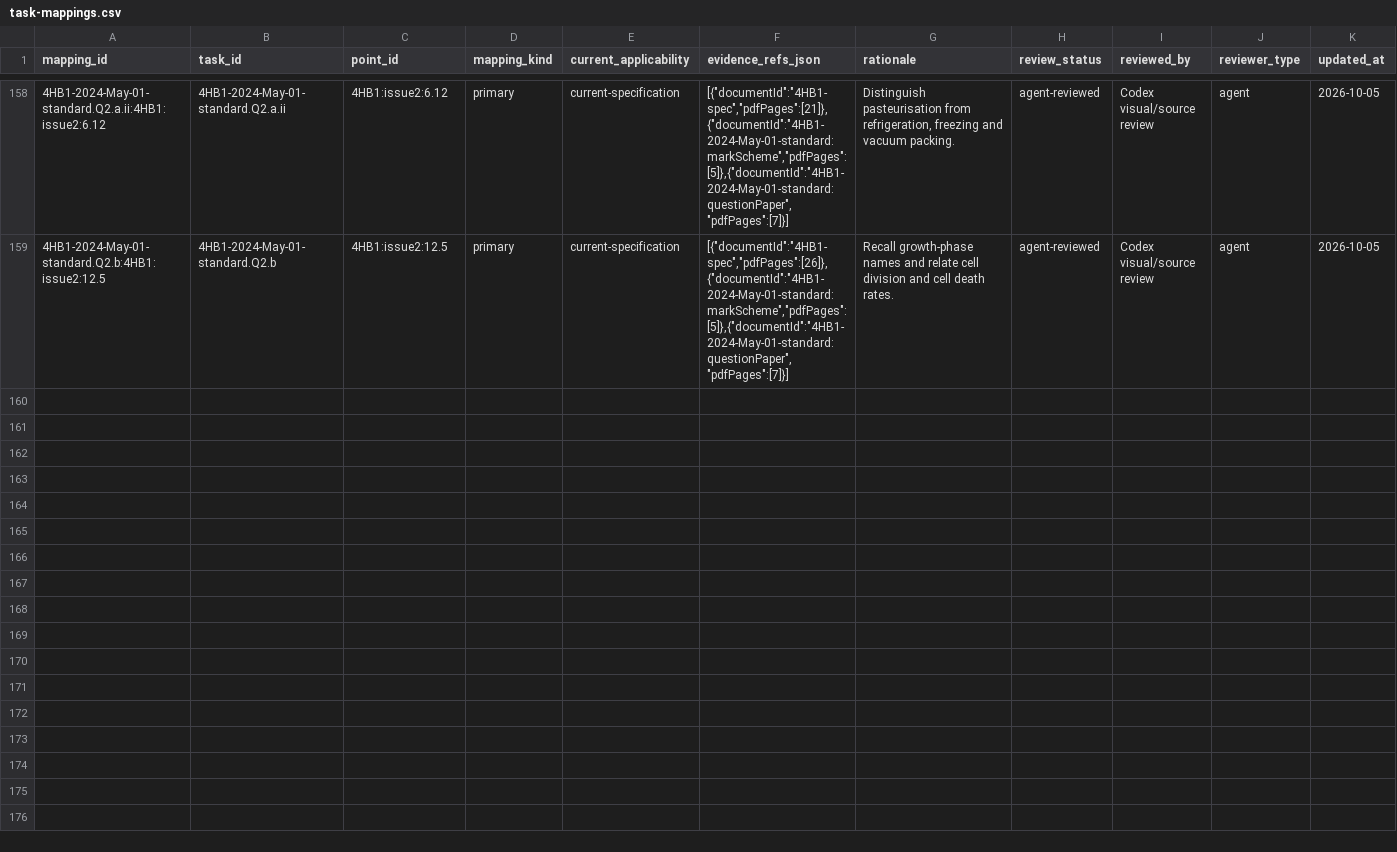
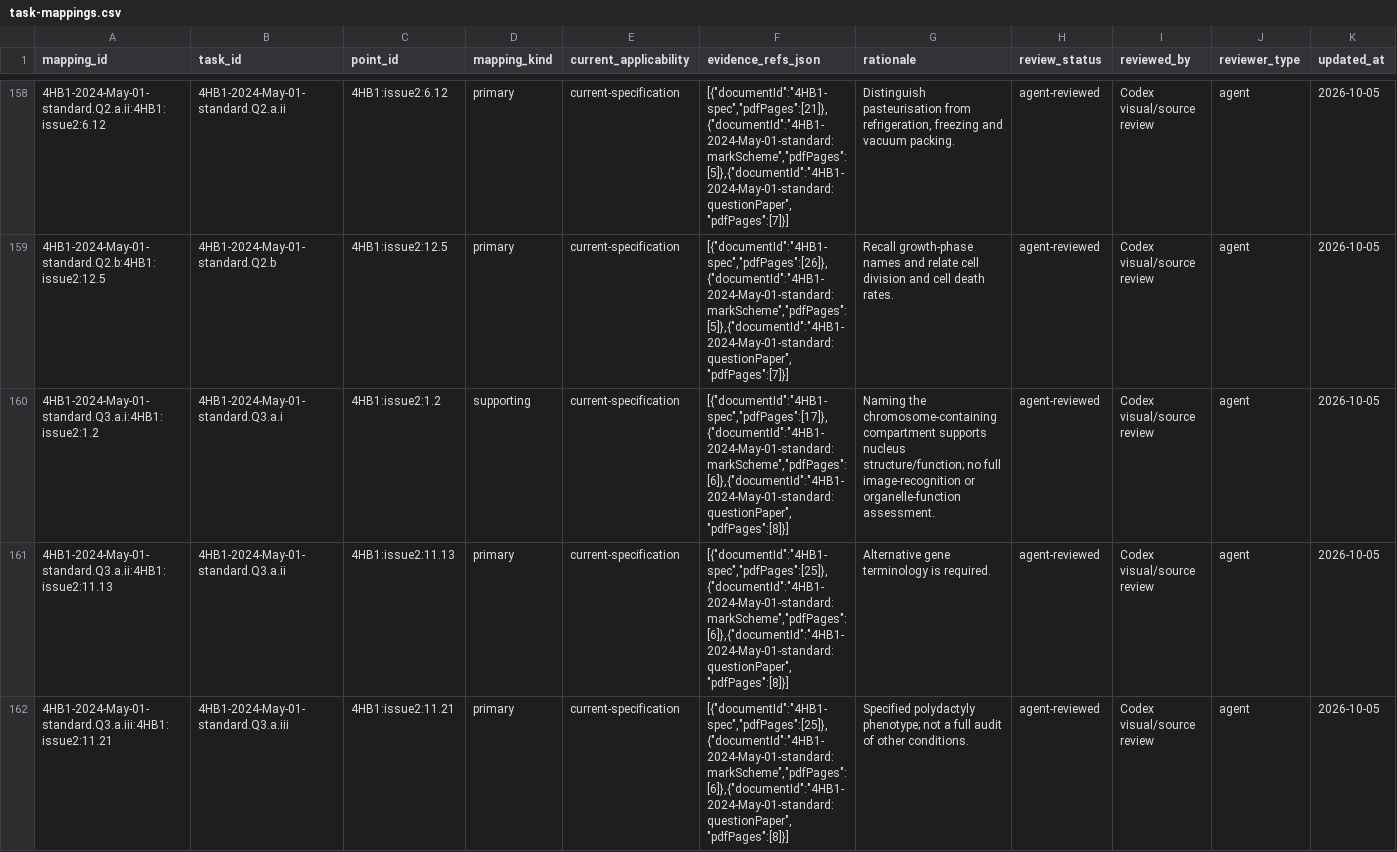
Before and after one commit to peterpeterpeter111/igcses, a CSV file: research/ledger/v1/task-mappings.csv, drawn as a sheet; only a part is shown, gaps mark what is left out; the diff covers the shown part only; the diff names each change by its address in the sheet, - before the commit and + after, or states it on an @@ line.

Commit message:
Save Human Biology Q3 extraction, source caveats and verified coverage

```diff
--- a/research/ledger/v1/task-mappings.csv
+++ b/research/ledger/v1/task-mappings.csv
+row 160: 4HB1-2024-May-01-standard.Q3.a.i:4HB1:issue2:1.2 | 4HB1-2024-May-01-standard.Q3.a.i | 4HB1:issue2:1.2 | supporting | current-specification | [{"documentId":"4HB1-spec","pdfPages":[17]},{"documentId":"4HB1-2024-May-01-standard:markScheme","pdfPages":[6]},{"documentId":"4HB1-2024-May-01-standard:questionPaper","pdfPages":[8]}] | Naming the chromosome-containing compartment supports nucleus structure/function; no full image-recognition or organelle-function assessment. | agent-reviewed | Codex visual/source review | agent | 2026-10-05
+row 161: 4HB1-2024-May-01-standard.Q3.a.ii:4HB1:issue2:11.13 | 4HB1-2024-May-01-standard.Q3.a.ii | 4HB1:issue2:11.13 | primary | current-specification | [{"documentId":"4HB1-spec","pdfPages":[25]},{"documentId":"4HB1-2024-May-01-standard:markScheme","pdfPages":[6]},{"documentId":"4HB1-2024-May-01-standard:questionPaper","pdfPages":[8]}] | Alternative gene terminology is required. | agent-reviewed | Codex visual/source review | agent | 2026-10-05
+row 162: 4HB1-2024-May-01-standard.Q3.a.iii:4HB1:issue2:11.21 | 4HB1-2024-May-01-standard.Q3.a.iii | 4HB1:issue2:11.21 | primary | current-specification | [{"documentId":"4HB1-spec","pdfPages":[25]},{"documentId":"4HB1-2024-May-01-standard:markScheme","pdfPages":[6]},{"documentId":"4HB1-2024-May-01-standard:questionPaper","pdfPages":[8]}] | Specified polydactyly phenotype; not a full audit of other conditions. | agent-reviewed | Codex visual/source review | agent | 2026-10-05
```
Also changed, not shown: 3 added rows elsewhere in this file, research/ledger/v1/documents.csv, research/ledger/v1/papers.csv, 19 other files.
